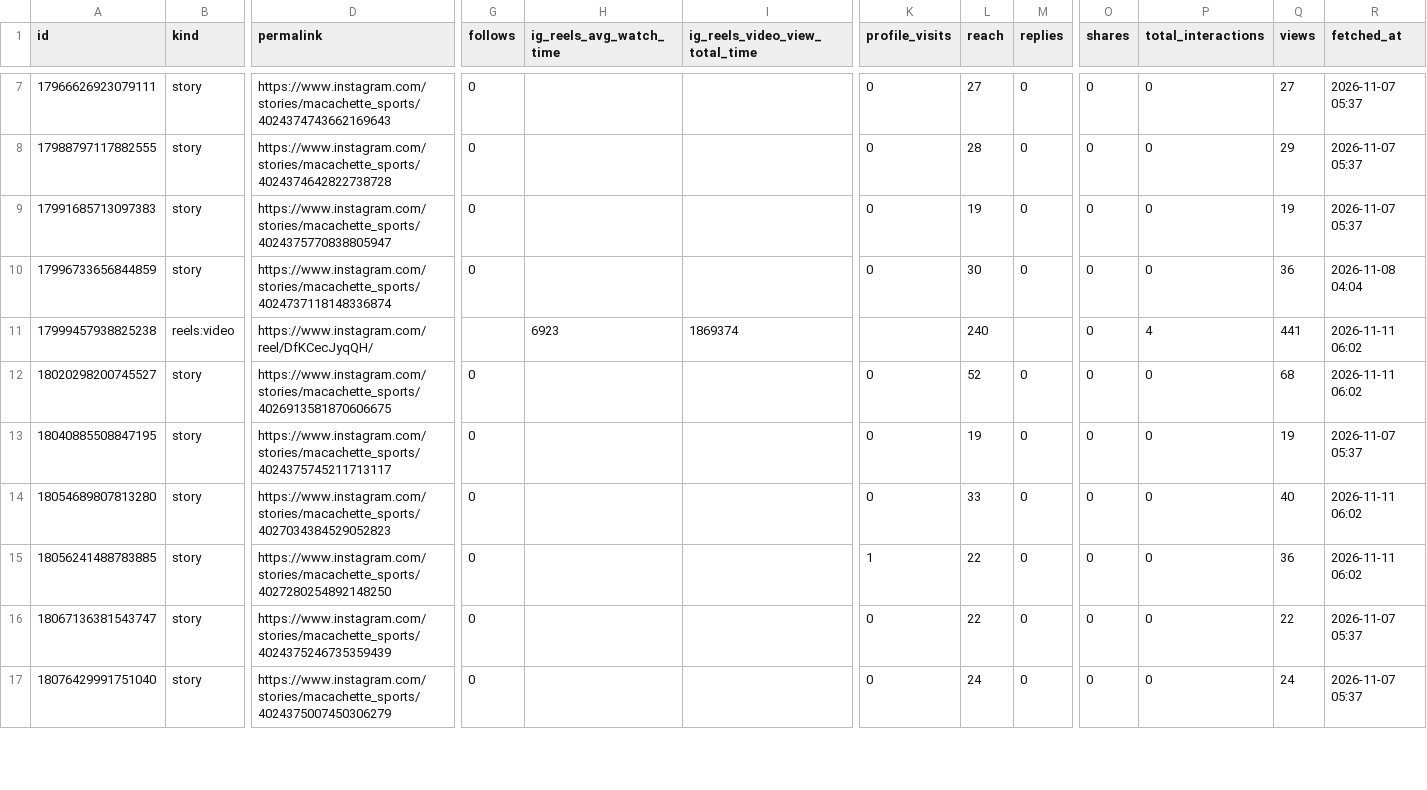
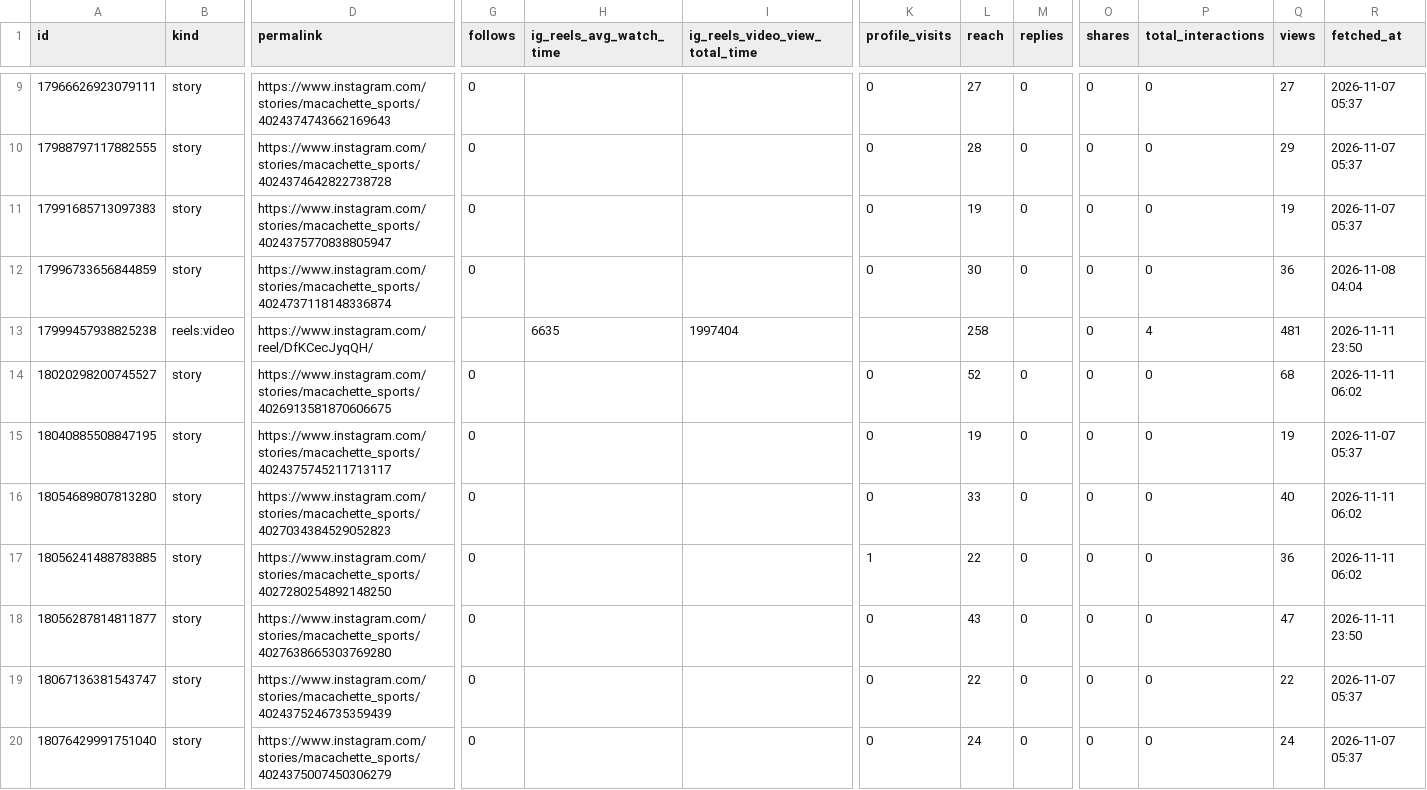
Before and after one commit to kiichi4268/-ai_employees-, a CSV file: data/insights/media.csv, drawn as a sheet; only a part is shown, gaps mark what is left out; addresses are those after the commit; rows hold the shown columns only; the diff covers the shown part only; the diff names each change by its address in the sheet, - before the commit and + after, or states it on an @@ line.

Commit message:
insights: 2026-11-11

```diff
--- a/data/insights/media.csv
+++ b/data/insights/media.csv
-H13 (ig_reels_avg_watch_time): 6923
+H13 (ig_reels_avg_watch_time): 6635
-I13 (ig_reels_video_view_total_time): 1869374
+I13 (ig_reels_video_view_total_time): 1997404
-L13 (reach): 240
+L13 (reach): 258
-Q13 (views): 441
+Q13 (views): 481
-R13 (fetched_at): 2026-11-11 06:02
+R13 (fetched_at): 2026-11-11 23:50
+row 18: 18056287814811877 | story | https://www.instagram.com/stories/macachette_sports/4027638665303769280 | 0 |  |  | 0 | 43 | 0 | 0 | 0 | 47 | 2026-11-11 23:50
```
Also changed, not shown: 5 added rows and 13 edited cells elsewhere in this file, data/insights/account_daily.csv.
